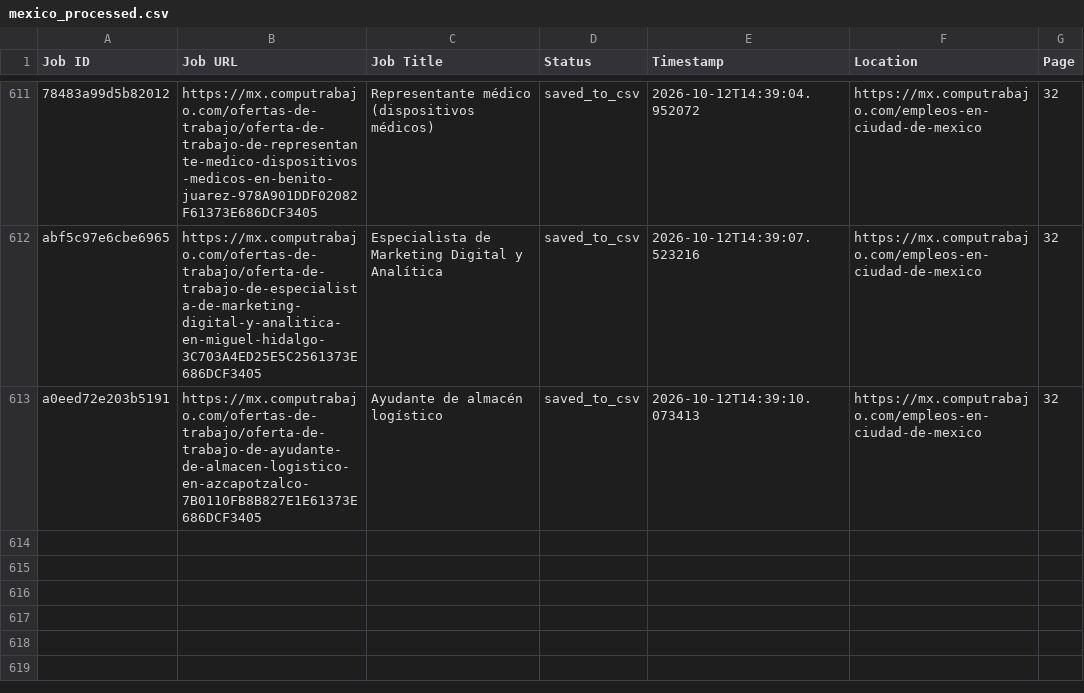
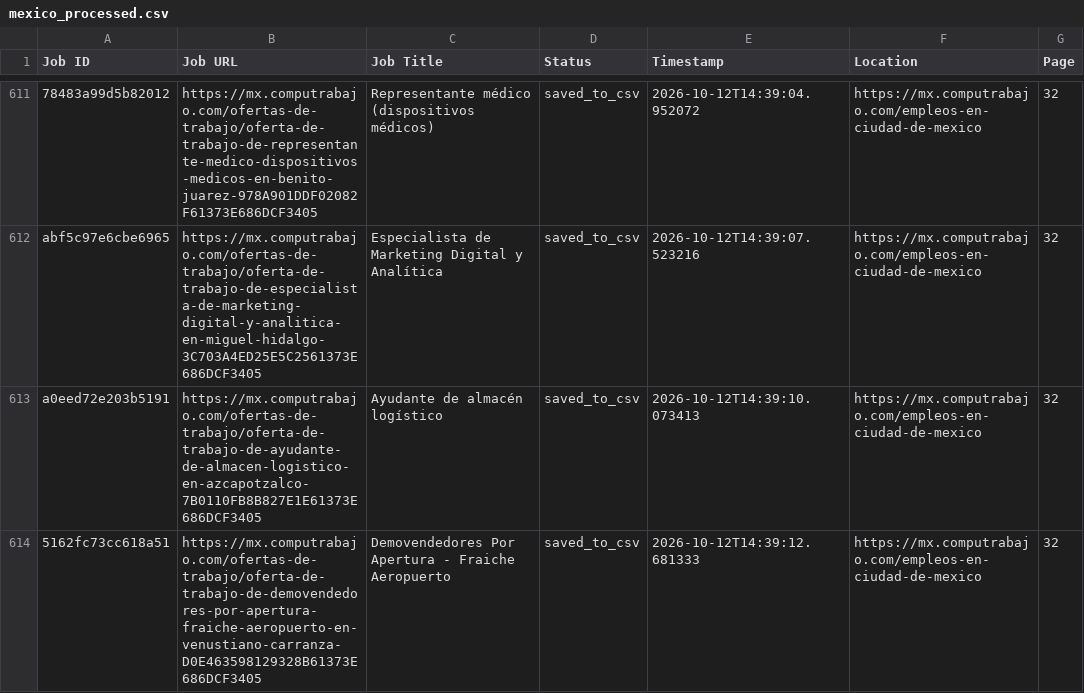
Before and after one commit to liliankason/computrabajo_mexico_scraper, a CSV file: mexico_processed.csv, drawn as a sheet; only a part is shown, gaps mark what is left out; the diff names each change by its address in the sheet, - before the commit and + after, or states it on an @@ line.

```diff
--- a/mexico_processed.csv
+++ b/mexico_processed.csv
+row 614: 5162fc73cc618a51 | https://mx.computrabajo.com/ofertas-de-trabajo/oferta-de-trabajo-de-demovendedores-por-apertura-fraiche-aeropuerto-en-venustiano-carranza-D0E463598129328B61373E686DCF3405 | Demovendedores Por Apertura - Fraiche Aeropuerto | saved_to_csv | 2026-10-12T14:39:12.681333 | https://mx.computrabajo.com/empleos-en-ciudad-de-mexico | 32
```
Also changed, not shown: 2 other files.
